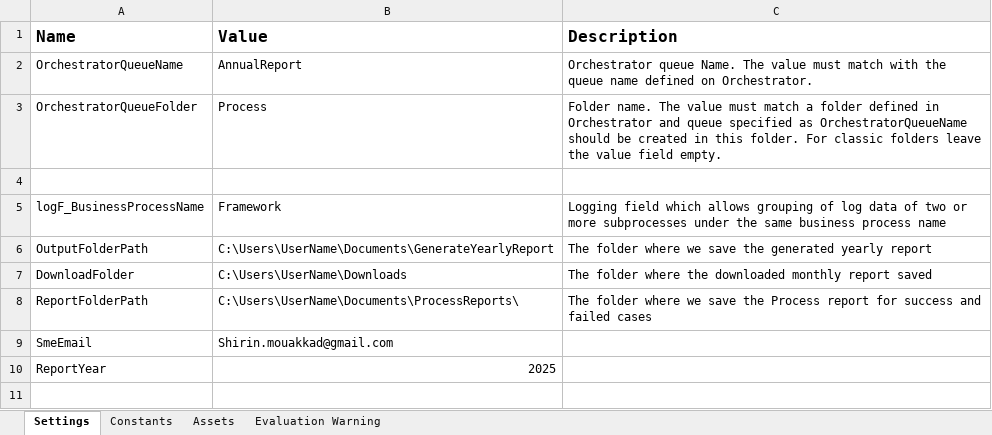
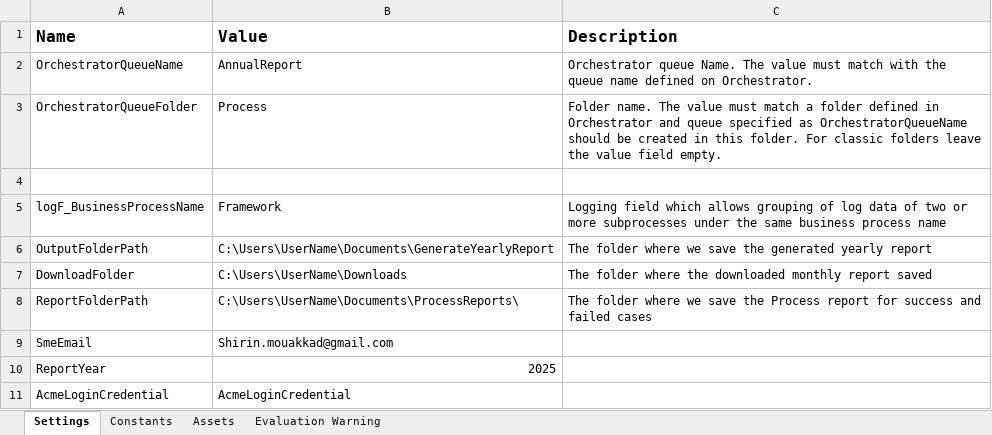
Before and after one commit to Shirin-mouakkad/Uipath_AnnualReport, an Excel workbook: AnualReportGenerator/Data/Config.xlsx, sheet Settings, drawn as a sheet; values as stored, in another font and other column widths than the file's, no borders; the diff names each change by its address in the sheet, - before the commit and + after, or states it on an @@ line.

```diff
--- a/AnualReportGenerator/Data/Config.xlsx (sheet Settings)
+++ b/AnualReportGenerator/Data/Config.xlsx (sheet Settings)
+row 11: AcmeLoginCredential | AcmeLoginCredential
```
Also changed, not shown: sheet Assets, 14 other files.
